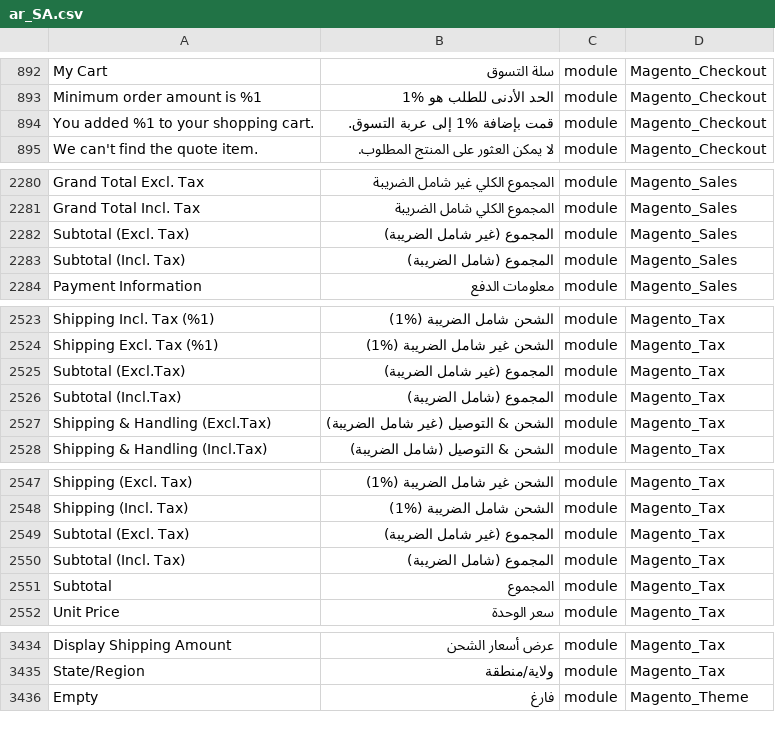
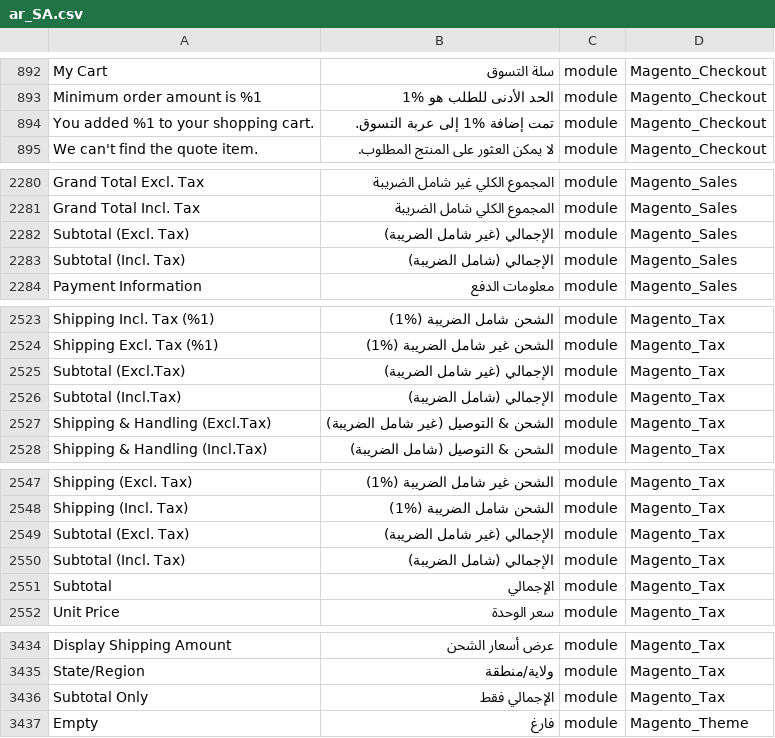
Before and after one commit to Magento2Translations/language_ar_sa, a CSV file: ar_SA.csv, drawn as a sheet; only a part is shown, gaps mark what is left out; the diff covers the shown part only; the diff names each change by its address in the sheet, - before the commit and + after, or states it on an @@ line.

```diff
--- a/ar_SA.csv
+++ b/ar_SA.csv
-B894: قمت بإضافة %1 إلى عربة التسوق.
+B894: تمت إضافة %1 إلى عربة التسوق.
-B2282: المجموع (غير شامل الضريبة)
+B2282: الإجمالي (غير شامل الضريبة)
-B2283: المجموع (شامل الضريبة)
+B2283: الإجمالي (شامل الضريبة)
-B2525: المجموع (غير شامل الضريبة)
+B2525: الإجمالي (غير شامل الضريبة)
-B2526: المجموع (شامل الضريبة)
+B2526: الإجمالي (شامل الضريبة)
-B2549: المجموع (غير شامل الضريبة)
+B2549: الإجمالي (غير شامل الضريبة)
-B2550: المجموع (شامل الضريبة)
+B2550: الإجمالي (شامل الضريبة)
-B2551: المجموع
+B2551: الإجمالي
+row 3436: Subtotal Only | الإجمالي فقط | module | Magento_Tax
```
Also changed, not shown: 12 edited cells elsewhere in this file, 1 other file.
